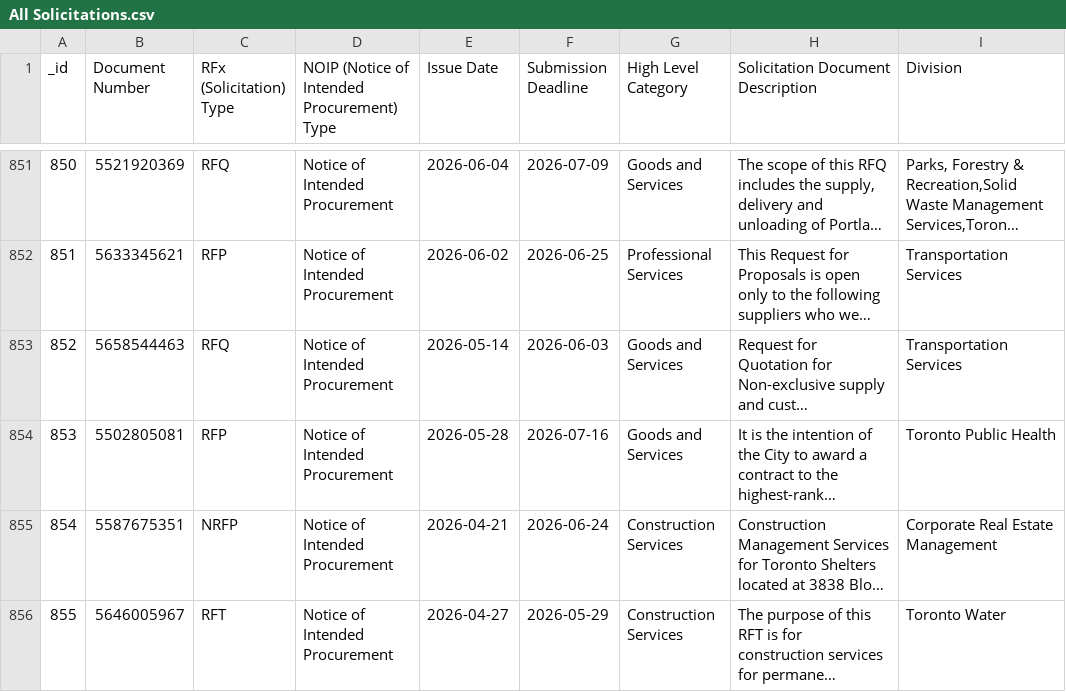
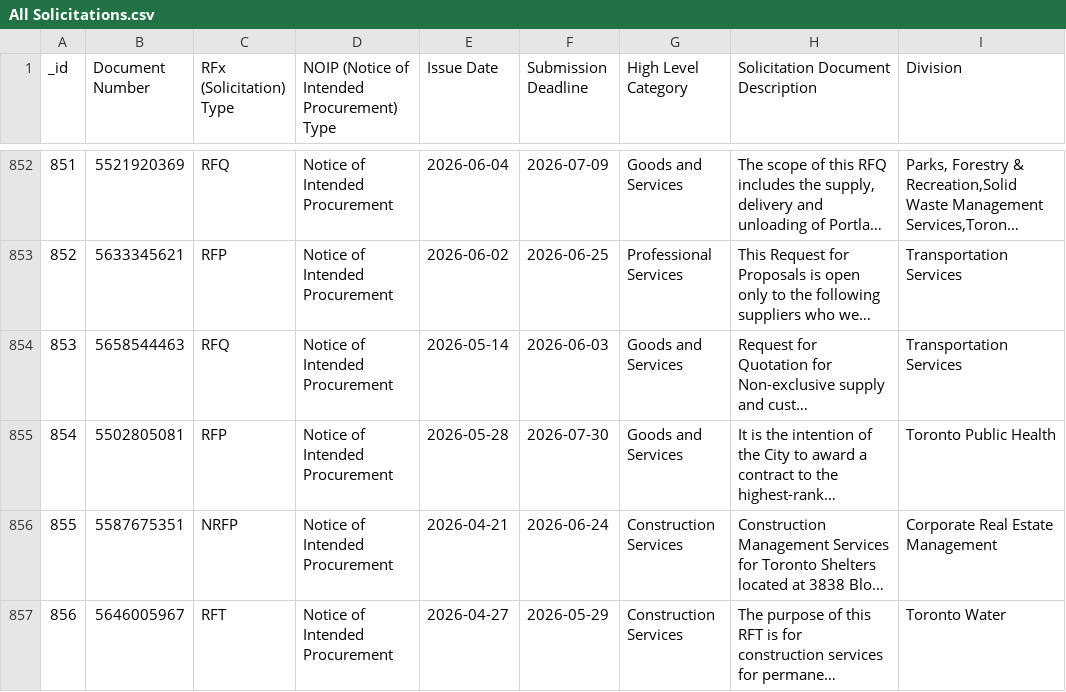
Before and after one commit to RamVasuthevan/city-of-toronto-contracts-data, a CSV file: All Solicitations.csv, drawn as a sheet; only a part is shown, gaps mark what is left out; long unchanged cells end in …; addresses are those after the commit; the diff covers the shown part only; the diff names each change by its address in the sheet, - before the commit and + after, or states it on an @@ line.

```diff
--- a/All Solicitations.csv
+++ b/All Solicitations.csv
@@ column A (_id) renumbered from row 822 down @@
-F855 (Submission Deadline): 2026-07-16
+F855 (Submission Deadline): 2026-07-30
```
Also changed, not shown: 1 added row and 2 edited cells elsewhere in this file, 1 other file.
